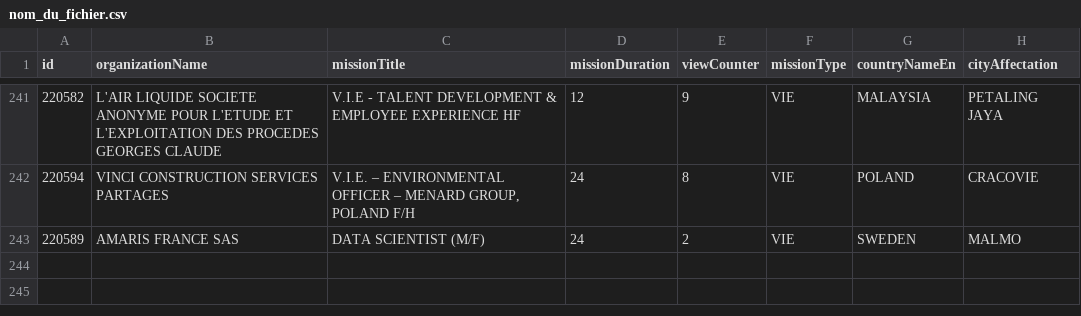
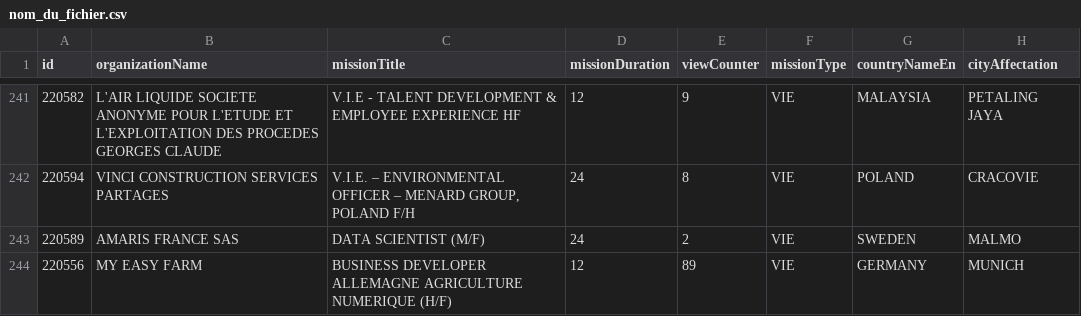
Before and after one commit to mohamedzenatiofficiel/VIE_API, a CSV file: nom_du_fichier.csv, drawn as a sheet; only a part is shown, gaps mark what is left out.

Commit message:
Update CSV file with new data

```diff
--- a/nom_du_fichier.csv
+++ b/nom_du_fichier.csv
@@ -243 +243,2 @@ id;organizationName;missionTitle;missionDuration;viewCounter;missionType;country
 220589;AMARIS FRANCE SAS;DATA SCIENTIST (M/F);24;2;VIE;SWEDEN;MALMO
+220556;MY EASY FARM;BUSINESS DEVELOPER ALLEMAGNE AGRICULTURE NUMERIQUE (H/F);12;89;VIE;GERMANY;MUNICH
```
